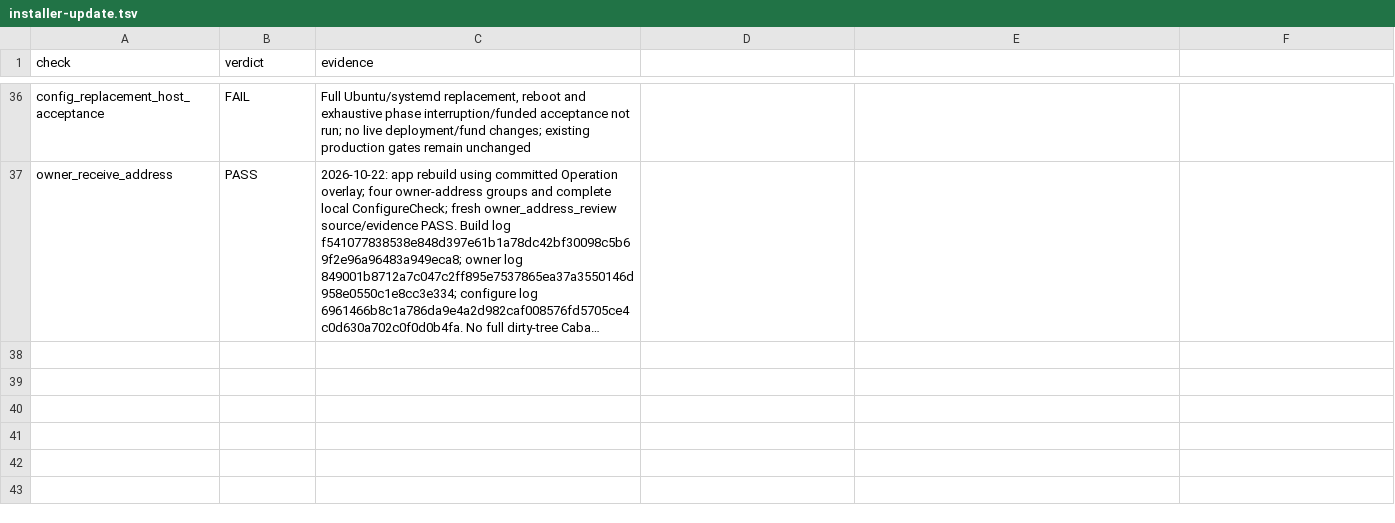
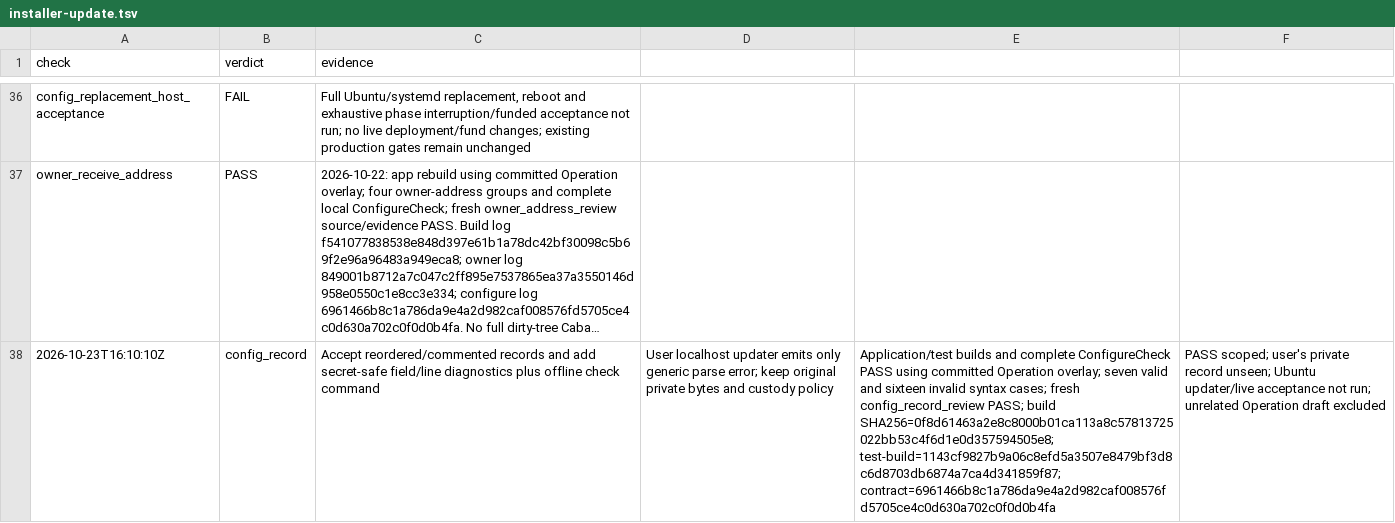
Before and after one commit to freewillydev/hot-wallet-server, a TSV file: Docs/.audit/installer-update.tsv, drawn as a sheet; only a part is shown, gaps mark what is left out; long unchanged cells end in …; the diff names each change by its address in the sheet, - before the commit and + after, or states it on an @@ line.

Commit message:
Explain install record errors and accept reordered fields

```diff
--- a/Docs/.audit/installer-update.tsv
+++ b/Docs/.audit/installer-update.tsv
+row 38: 2026-10-23T16:10:10Z | config_record | Accept reordered/commented records and add secret-safe field/line diagnostics plus offline check command | User localhost updater emits only generic parse error; keep original private bytes and custody policy | Application/test builds and complete ConfigureCheck PASS using committed Operation overlay; seven valid and sixteen invalid syntax cases; fresh config_record_review PASS; build SHA256=0f8d61463a2e8c8000b01ca113a8c57813725022bb53c4f6d1e0d357594505e8; test-build=1143cf9827b9a06c8efd5a3507e8479bf3d8c6d8703db6874a7ca4d341859f87; contract=6961466b8c1a786da9e4a2d982caf008576fd5705ce4c0d630a702c0f0d0b4fa | PASS scoped; user's private record unseen; Ubuntu updater/live acceptance not run; unrelated Operation draft excluded
```
Also changed, not shown: 6 other files.
